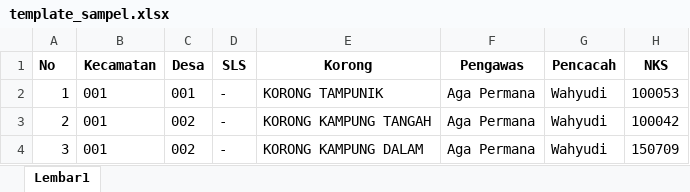
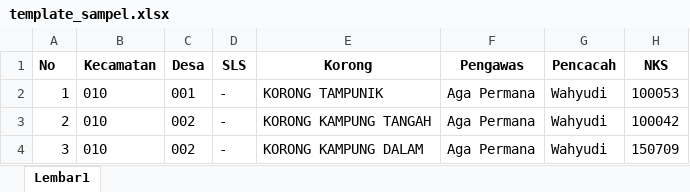
Before and after one commit to boociil/skrips-backend, an Excel workbook: file/template_sampel.xlsx, sheet Lembar1, drawn as a sheet; only a part is shown; values as stored, in another font and other column widths than the file's, no borders; the diff names each change by its address in the sheet, - before the commit and + after, or states it on an @@ line.

```diff
--- a/file/template_sampel.xlsx (sheet Lembar1)
+++ b/file/template_sampel.xlsx (sheet Lembar1)
-B2:B4 (Kecamatan): 001
+B2:B4 (Kecamatan): 010
```
Also changed, not shown: 3 other files.
